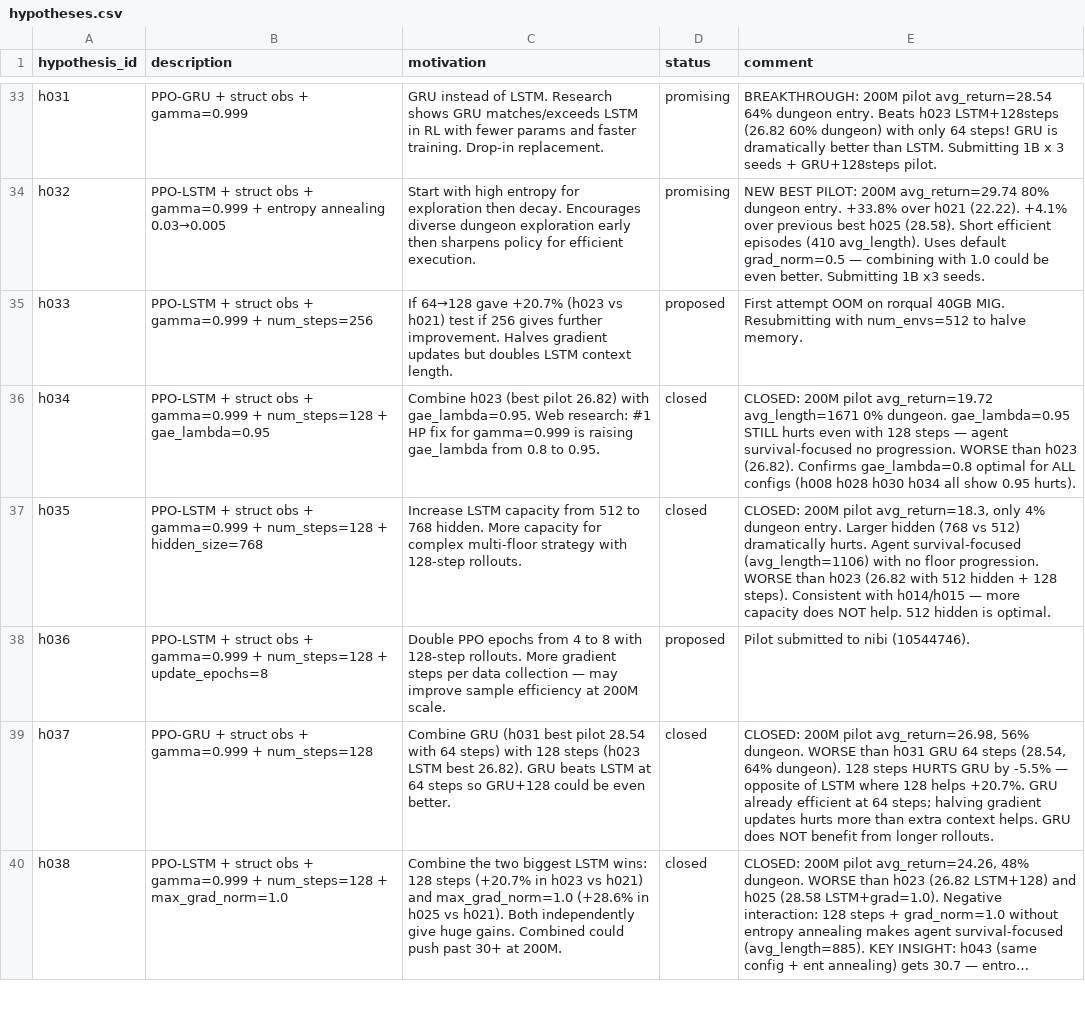
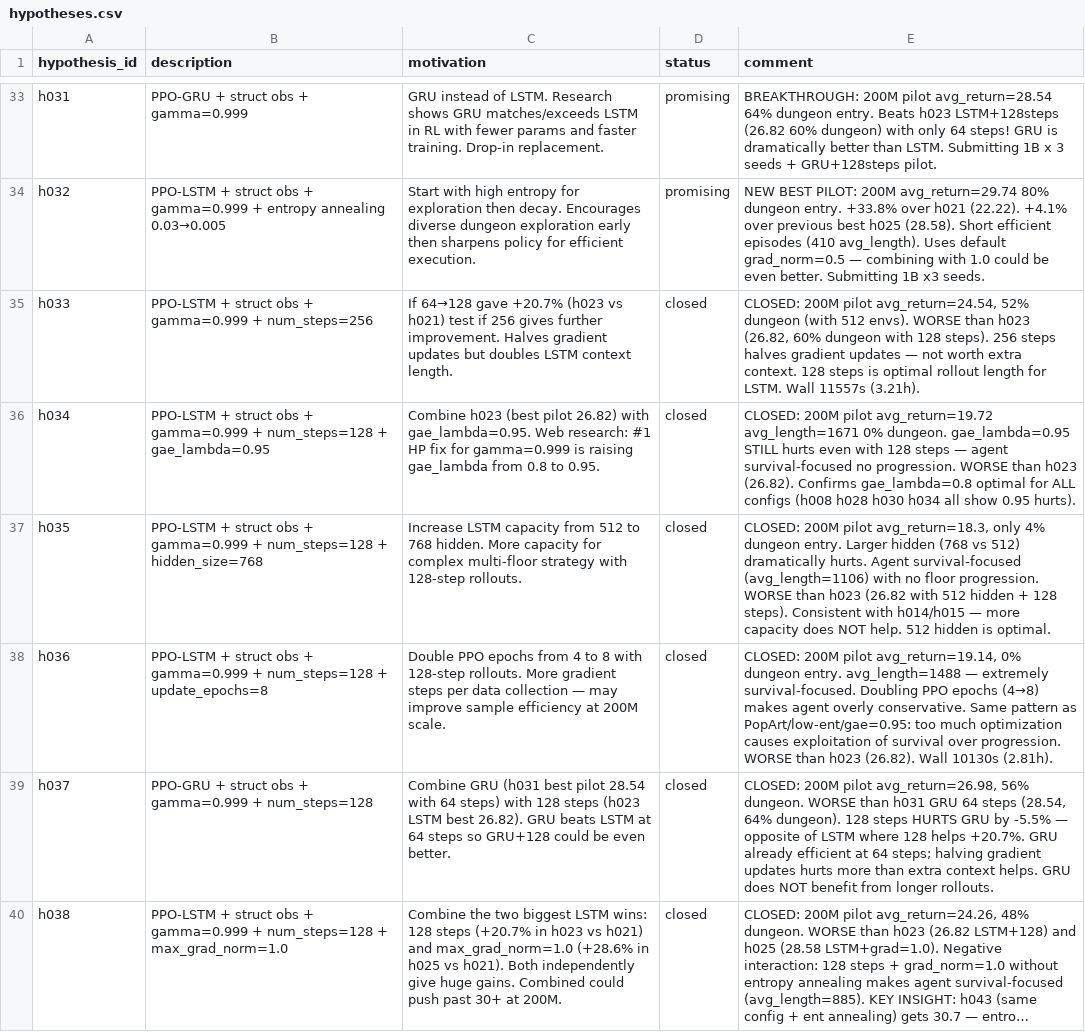
Before and after one commit to roger-creus/auto-craftax, a CSV file: results/hypotheses.csv, drawn as a sheet; only a part is shown, gaps mark what is left out; long unchanged cells end in ….

```diff
--- a/results/hypotheses.csv
+++ b/results/hypotheses.csv
@@ -34,6 +34,6 @@ h031,PPO-GRU + struct obs + gamma=0.999,GRU instead of LSTM. Research shows GRU
 h032,PPO-LSTM + struct obs + gamma=0.999 + entropy annealing 0.03→0.005,Start with high entropy for exploration then decay. Encourages diverse dungeon exploration early then sharpens policy for efficient execution.,promising,NEW BEST PILOT: 200M avg_return=29.74 80% dungeon entry. +33.8% over h021 (22.22). +4.1% over previous best h025 (28.58). Short efficient episodes (410 avg_length). Uses default grad_norm=0.5 — combining with 1.0 could be even better. Submitting 1B x3 seeds.
-h033,PPO-LSTM + struct obs + gamma=0.999 + num_steps=256,If 64→128 gave +20.7% (h023 vs h021) test if 256 gives further improvement. Halves gradient updates but doubles LSTM context length.,proposed,First attempt OOM on rorqual 40GB MIG. Resubmitting with num_envs=512 to halve memory.
+h033,PPO-LSTM + struct obs + gamma=0.999 + num_steps=256,If 64→128 gave +20.7% (h023 vs h021) test if 256 gives further improvement. Halves gradient updates but doubles LSTM context length.,closed,"CLOSED: 200M pilot avg_return=24.54, 52% dungeon (with 512 envs). WORSE than h023 (26.82, 60% dungeon with 128 steps). 256 steps halves gradient updates — not worth extra context. 128 steps is optimal rollout length for LSTM. Wall 11557s (3.21h)."
 h034,PPO-LSTM + struct obs + gamma=0.999 + num_steps=128 + gae_lambda=0.95,Combine h023 (best pilot 26.82) with gae_lambda=0.95. Web research: #1 HP fix for gamma=0.999 is raising gae_lambda from 0.8 to 0.95.,closed,CLOSED: 200M pilot avg_return=19.72 avg_length=1671 0% dungeon. gae_lambda=0.95 STILL hurts even with 128 steps — agent survival-focused no progression. WORSE than h023 (26.82). Confirms gae_lambda=0.8 optimal for ALL configs (h008 h028 h030 h034 all show 0.95 hurts).
 h035,PPO-LSTM + struct obs + gamma=0.999 + num_steps=128 + hidden_size=768,Increase LSTM capacity from 512 to 768 hidden. More capacity for complex multi-floor strategy with 128-step rollouts.,closed,"CLOSED: 200M pilot avg_return=18.3, only 4% dungeon entry. Larger hidden (768 vs 512) dramatically hurts. Agent survival-focused (avg_length=1106) with no floor progression. WORSE than h023 (26.82 with 512 hidden + 128 steps). Consistent with h014/h015 — more capacity does NOT help. 512 hidden is optimal."
-h036,PPO-LSTM + struct obs + gamma=0.999 + num_steps=128 + update_epochs=8,Double PPO epochs from 4 to 8 with 128-step rollouts. More gradient steps per data collection — may improve sample efficiency at 200M scale.,proposed,Pilot submitted to nibi (10544746).
+h036,PPO-LSTM + struct obs + gamma=0.999 + num_steps=128 + update_epochs=8,Double PPO epochs from 4 to 8 with 128-step rollouts. More gradient steps per data collection — may improve sample efficiency at 200M scale.,closed,"CLOSED: 200M pilot avg_return=19.14, 0% dungeon entry. avg_length=1488 — extremely survival-focused. Doubling PPO epochs (4→8) makes agent overly conservative. Same pattern as PopArt/low-ent/gae=0.95: too much optimization causes exploitation of survival over progression. WORSE than h023 (26.82). Wall 10130s (2.81h)."
 h037,PPO-GRU + struct obs + gamma=0.999 + num_steps=128,Combine GRU (h031 best pilot 28.54 with 64 steps) with 128 steps (h023 LSTM best 26.82). GRU beats LSTM at 64 steps so GRU+128 could be even better.,closed,"CLOSED: 200M pilot avg_return=26.98, 56% dungeon. WORSE than h031 GRU 64 steps (28.54, 64% dungeon). 128 steps HURTS GRU by -5.5% — opposite of LSTM where 128 helps +20.7%. GRU already efficient at 64 steps; halving gradient updates hurts more than extra context helps. GRU does NOT benefit from longer rollouts."
```
Also changed, not shown: results/experiments.csv, 2 other files.
